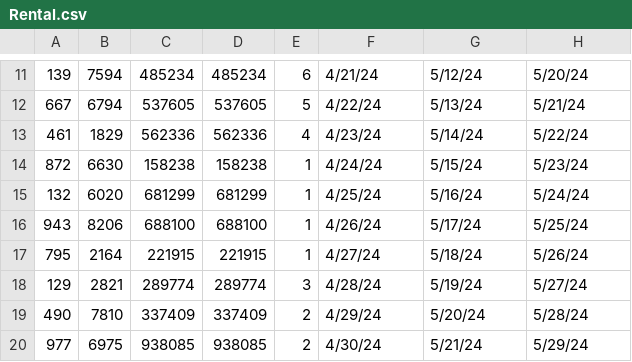
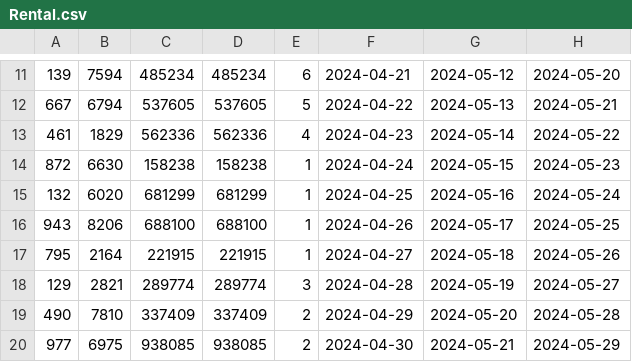
Before and after one commit to Skylar1245/CSE-3241, a CSV file: src/data/Rental.csv, drawn as a sheet; only a part is shown, gaps mark what is left out; the diff covers the shown part only.

```diff
--- a/src/data/Rental.csv
+++ b/src/data/Rental.csv
@@ -11,10 +11,10 @@
-139,7594,485234,485234,6,4/21/24,5/12/24,5/20/24
-667,6794,537605,537605,5,4/22/24,5/13/24,5/21/24
-461,1829,562336,562336,4,4/23/24,5/14/24,5/22/24
-872,6630,158238,158238,1,4/24/24,5/15/24,5/23/24
-132,6020,681299,681299,1,4/25/24,5/16/24,5/24/24
-943,8206,688100,688100,1,4/26/24,5/17/24,5/25/24
-795,2164,221915,221915,1,4/27/24,5/18/24,5/26/24
-129,2821,289774,289774,3,4/28/24,5/19/24,5/27/24
-490,7810,337409,337409,2,4/29/24,5/20/24,5/28/24
-977,6975,938085,938085,2,4/30/24,5/21/24,5/29/24
+139,7594,485234,485234,6,2024-04-21,2024-05-12,2024-05-20
+667,6794,537605,537605,5,2024-04-22,2024-05-13,2024-05-21
+461,1829,562336,562336,4,2024-04-23,2024-05-14,2024-05-22
+872,6630,158238,158238,1,2024-04-24,2024-05-15,2024-05-23
+132,6020,681299,681299,1,2024-04-25,2024-05-16,2024-05-24
+943,8206,688100,688100,1,2024-04-26,2024-05-17,2024-05-25
+795,2164,221915,221915,1,2024-04-27,2024-05-18,2024-05-26
+129,2821,289774,289774,3,2024-04-28,2024-05-19,2024-05-27
+490,7810,337409,337409,2,2024-04-29,2024-05-20,2024-05-28
+977,6975,938085,938085,2,2024-04-30,2024-05-21,2024-05-29
```
Also changed, not shown: 30 edited cells elsewhere in this file, src/data/Inventory.csv, 3 other files.
